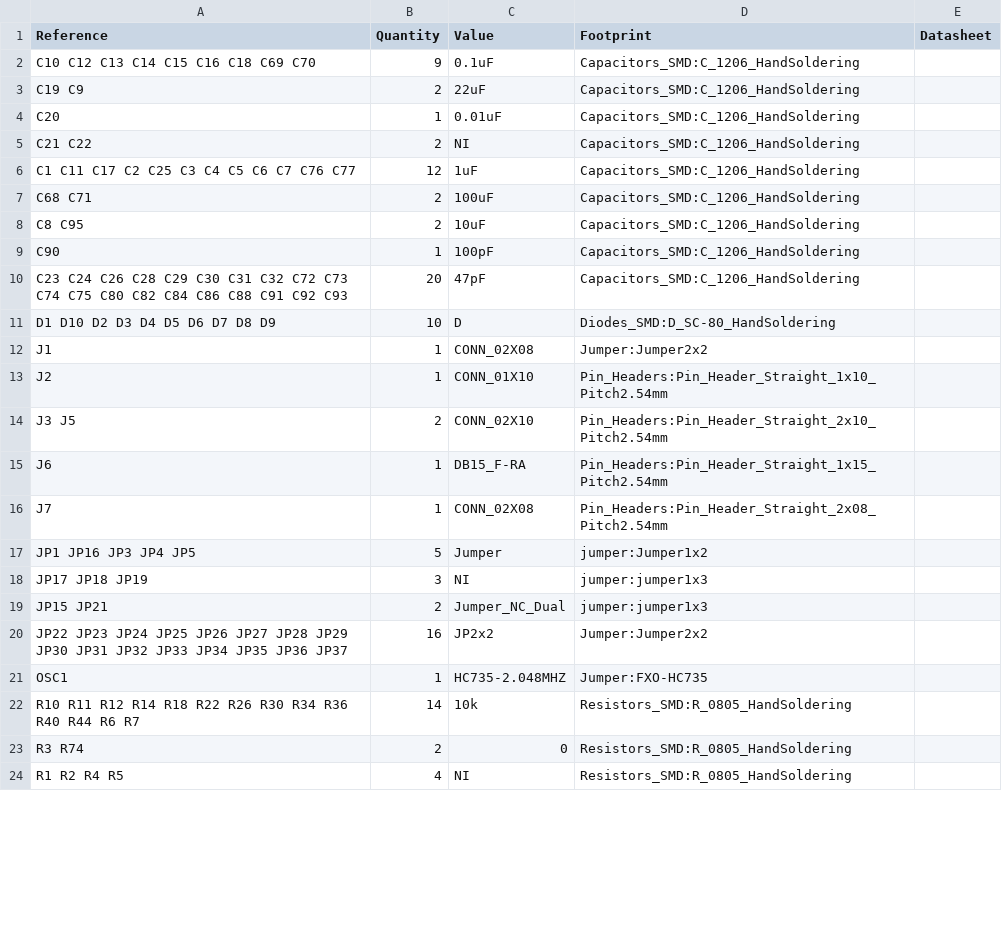
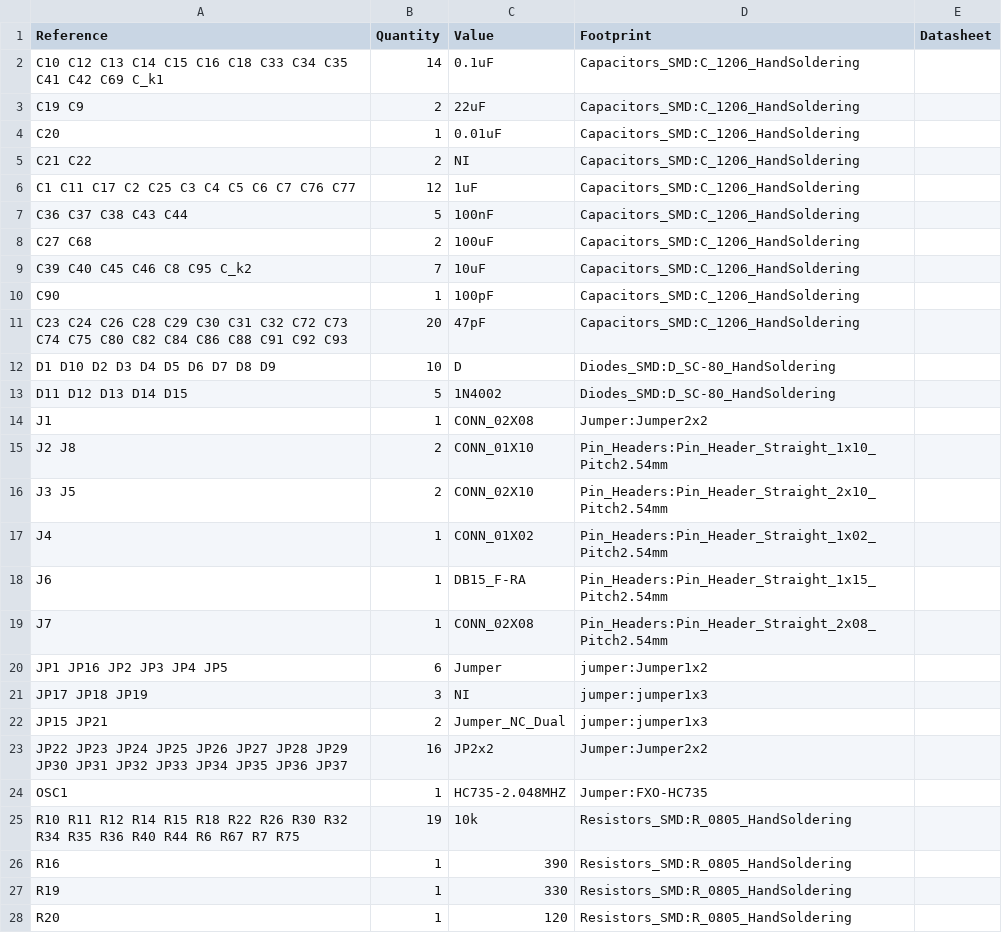
Before and after one commit to Shoo3/Seminar_Medizintechnik, a CSV file: Seminar_Med_Tech/Seminar_Med_Tech.csv, drawn as a sheet; only a part is shown; the shorter side is filled out with more unchanged rows; the diff covers the shown part only.

```diff
--- a/Seminar_Med_Tech/Seminar_Med_Tech.csv
+++ b/Seminar_Med_Tech/Seminar_Med_Tech.csv
@@ -1,3 +1,3 @@
 Reference, Quantity, Value, Footprint, Datasheet
-C10 C12 C13 C14 C15 C16 C18 C69 C70 ,9,0.1uF,Capacitors_SMD:C_1206_HandSoldering,
+C10 C12 C13 C14 C15 C16 C18 C33 C34 C35 C41 C42 C69 C_k1 ,14,0.1uF,Capacitors_SMD:C_1206_HandSoldering,
 C19 C9 ,2,22uF,Capacitors_SMD:C_1206_HandSoldering,
@@ -6,4 +6,5 @@ C21 C22 ,2,NI,Capacitors_SMD:C_1206_HandSoldering,
 C1 C11 C17 C2 C25 C3 C4 C5 C6 C7 C76 C77 ,12,1uF,Capacitors_SMD:C_1206_HandSoldering,
-C68 C71 ,2,100uF,Capacitors_SMD:C_1206_HandSoldering,
-C8 C95 ,2,10uF,Capacitors_SMD:C_1206_HandSoldering,
+C36 C37 C38 C43 C44 ,5,100nF,Capacitors_SMD:C_1206_HandSoldering,
+C27 C68 ,2,100uF,Capacitors_SMD:C_1206_HandSoldering,
+C39 C40 C45 C46 C8 C95 C_k2 ,7,10uF,Capacitors_SMD:C_1206_HandSoldering,
 C90 ,1,100pF,Capacitors_SMD:C_1206_HandSoldering,
@@ -11,8 +12,10 @@ C23 C24 C26 C28 C29 C30 C31 C32 C72 C73 C74 C75 C80 C82 C84 C86 C88 C91 C92 C93
 D1 D10 D2 D3 D4 D5 D6 D7 D8 D9 ,10,D,Diodes_SMD:D_SC-80_HandSoldering,
+D11 D12 D13 D14 D15 ,5,1N4002,Diodes_SMD:D_SC-80_HandSoldering,
 J1 ,1,CONN_02X08,Jumper:Jumper2x2,
-J2 ,1,CONN_01X10,Pin_Headers:Pin_Header_Straight_1x10_Pitch2.54mm,
+J2 J8 ,2,CONN_01X10,Pin_Headers:Pin_Header_Straight_1x10_Pitch2.54mm,
 J3 J5 ,2,CONN_02X10,Pin_Headers:Pin_Header_Straight_2x10_Pitch2.54mm,
+J4 ,1,CONN_01X02,Pin_Headers:Pin_Header_Straight_1x02_Pitch2.54mm,
 J6 ,1,DB15_F-RA,Pin_Headers:Pin_Header_Straight_1x15_Pitch2.54mm,
 J7 ,1,CONN_02X08,Pin_Headers:Pin_Header_Straight_2x08_Pitch2.54mm,
-JP1 JP16 JP3 JP4 JP5 ,5,Jumper,jumper:Jumper1x2,
+JP1 JP16 JP2 JP3 JP4 JP5 ,6,Jumper,jumper:Jumper1x2,
 JP17 JP18 JP19 ,3,NI,jumper:jumper1x3,
@@ -21,2 +24,5 @@ JP22 JP23 JP24 JP25 JP26 JP27 JP28 JP29 JP30 JP31 JP32 JP33 JP34 JP35 JP36 JP37
 OSC1 ,1,HC735-2.048MHZ,Jumper:FXO-HC735,
-R10 R11 R12 R14 R18 R22 R26 R30 R34 R36 R40 R44 R6 R7 ,14,10k,Resistors_SMD:R_0805_HandSoldering,
+R10 R11 R12 R14 R15 R18 R22 R26 R30 R32 R34 R35 R36 R40 R44 R6 R67 R7 R75 ,19,10k,Resistors_SMD:R_0805_HandSoldering,
+R16 ,1,390,Resistors_SMD:R_0805_HandSoldering,
+R19 ,1,330,Resistors_SMD:R_0805_HandSoldering,
+R20 ,1,120,Resistors_SMD:R_0805_HandSoldering,
```
Also changed, not shown: 6 added rows, 1 removed row and 3 edited cells elsewhere in this file, 7 other files.
